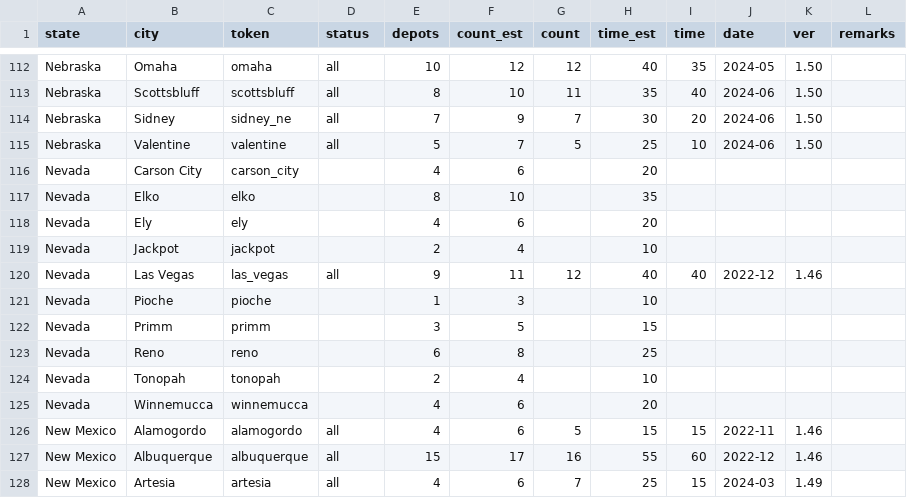
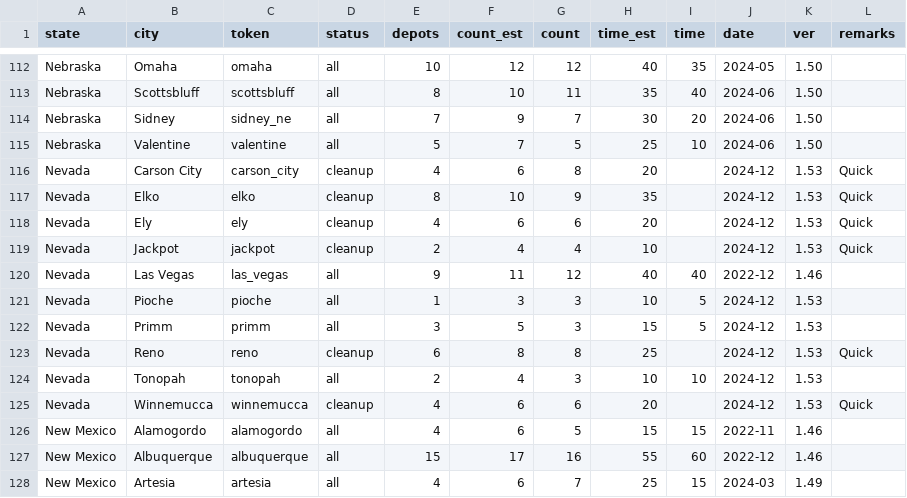
Before and after one commit to nautofon/cfd, a CSV file: stats C:FD.csv, drawn as a sheet; only a part is shown, gaps mark what is left out.

Commit message:
Complete Nevada, remove supplement
Some "quick and dirty" work is probably better than nothing at all. I didn't really plan on writing Nevada at this time, but ended up doing so anyway just to get it out of my head.

Cities in northern Nevada show up as "field-check needed" on the status map. Semantically, that's not entirely accurate. I did check it in-game, but the lack of proper signage just makes it very difficult to describe these locations well and concisely. The effect is the same though: Drivers headed to these cities will have to be a little bit careful. Thus "field-check needed" is actually correct on the pragmatic level.

Since there are no incomplete states left, there is no longer a need for a separate supplemental document.

```diff
--- a/stats C:FD.csv
+++ b/stats C:FD.csv
@@ -115,12 +115,12 @@ Nebraska,Sidney,sidney_ne,all,7,9,7,30,20,2024-06,1.50,
 Nebraska,Valentine,valentine,all,5,7,5,25,10,2024-06,1.50,
-Nevada,Carson City,carson_city,,4,6,,20,,,,
-Nevada,Elko,elko,,8,10,,35,,,,
-Nevada,Ely,ely,,4,6,,20,,,,
-Nevada,Jackpot,jackpot,,2,4,,10,,,,
+Nevada,Carson City,carson_city,cleanup,4,6,8,20,,2024-12,1.53,Quick
+Nevada,Elko,elko,cleanup,8,10,9,35,,2024-12,1.53,Quick
+Nevada,Ely,ely,cleanup,4,6,6,20,,2024-12,1.53,Quick
+Nevada,Jackpot,jackpot,cleanup,2,4,4,10,,2024-12,1.53,Quick
 Nevada,Las Vegas,las_vegas,all,9,11,12,40,40,2022-12,1.46,
-Nevada,Pioche,pioche,,1,3,,10,,,,
-Nevada,Primm,primm,,3,5,,15,,,,
-Nevada,Reno,reno,,6,8,,25,,,,
-Nevada,Tonopah,tonopah,,2,4,,10,,,,
-Nevada,Winnemucca,winnemucca,,4,6,,20,,,,
+Nevada,Pioche,pioche,all,1,3,3,10,5,2024-12,1.53,
+Nevada,Primm,primm,all,3,5,3,15,5,2024-12,1.53,
+Nevada,Reno,reno,cleanup,6,8,8,25,,2024-12,1.53,Quick
+Nevada,Tonopah,tonopah,all,2,4,3,10,10,2024-12,1.53,
+Nevada,Winnemucca,winnemucca,cleanup,4,6,6,20,,2024-12,1.53,Quick
 New Mexico,Alamogordo,alamogordo,all,4,6,5,15,15,2022-11,1.46,
```
Also changed, not shown: 17 other files.
